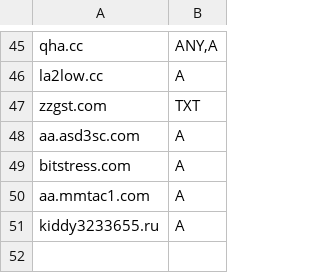
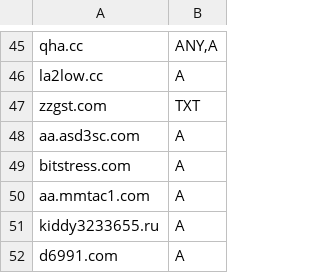
Before and after one commit to smurfmonitor/dns-iptables-rules, a CSV file: abused_domains.csv, drawn as a sheet; only a part is shown, gaps mark what is left out.

Commit message:
domain: d6991.com

```diff
--- a/abused_domains.csv
+++ b/abused_domains.csv
@@ -51 +51,2 @@ aa.mmtac1.com; A
 kiddy3233655.ru; A
+d6991.com; A
```
Also changed, not shown: 1 other file.
